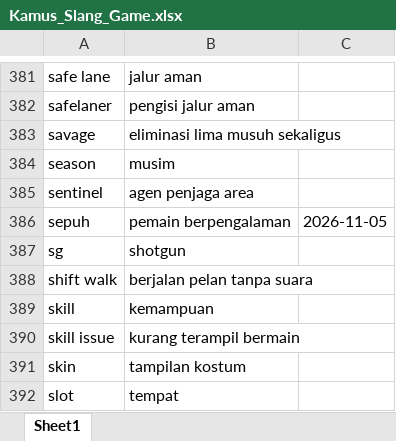
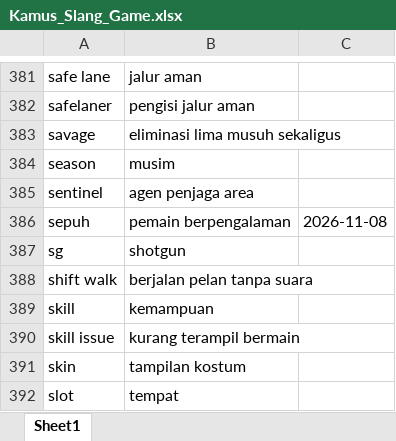
Before and after one commit to Brnalxz/Slang_Game_Normalizer, an Excel workbook: .data_admin/Kamus_Slang_Game.xlsx, sheet Sheet1, drawn as a sheet; only a part is shown, gaps mark what is left out; values as stored, in another font and other column widths than the file's, no borders; the diff names each change by its address in the sheet, - before the commit and + after, or states it on an @@ line.

```diff
--- a/.data_admin/Kamus_Slang_Game.xlsx (sheet Sheet1)
+++ b/.data_admin/Kamus_Slang_Game.xlsx (sheet Sheet1)
-C386: 2026-11-05
+C386: 2026-11-08
```
Also changed, not shown: 4 other files.
